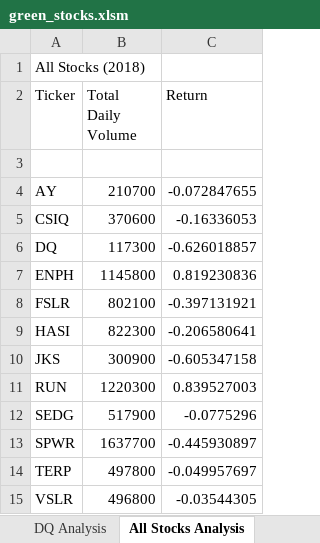
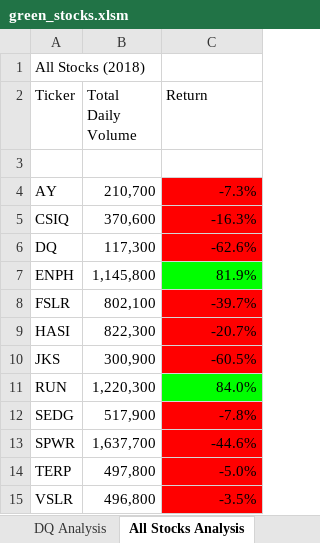
Before and after one commit to szenda1990/stock-analysis, an Excel workbook: green_stocks.xlsm, sheet All Stocks Analysis, drawn as a sheet; values as stored, in another font and other column widths than the file's, no borders; the diff names each change by its address in the sheet, - before the commit and + after, or states it on an @@ line.

Commit message:
Add files via upload

```diff
--- a/green_stocks.xlsm (sheet All Stocks Analysis)
+++ b/green_stocks.xlsm (sheet All Stocks Analysis)
-B4 (Total Daily Volume): 210700
+B4 (Total Daily Volume): 210,700
-C4 (Return): -0.072847655
+C4 (Return): -7.3%
-C4:C6 fill: none
+C4:C6 fill: #FF0000
-B5 (Total Daily Volume): 370600
+B5 (Total Daily Volume): 370,600
-C5 (Return): -0.16336053
+C5 (Return): -16.3%
-B6 (Total Daily Volume): 117300
+B6 (Total Daily Volume): 117,300
-C6 (Return): -0.626018857
+C6 (Return): -62.6%
-B7 (Total Daily Volume): 1145800
+B7 (Total Daily Volume): 1,145,800
-C7 (Return): 0.819230836
+C7 (Return): 81.9%
-C7 fill: none
+C7 fill: #00FF00
-B8 (Total Daily Volume): 802100
+B8 (Total Daily Volume): 802,100
-C8 (Return): -0.397131921
+C8 (Return): -39.7%
-C8:C10 fill: none
+C8:C10 fill: #FF0000
-B9 (Total Daily Volume): 822300
+B9 (Total Daily Volume): 822,300
-C9 (Return): -0.206580641
+C9 (Return): -20.7%
-B10 (Total Daily Volume): 300900
+B10 (Total Daily Volume): 300,900
-C10 (Return): -0.605347158
+C10 (Return): -60.5%
-B11 (Total Daily Volume): 1220300
+B11 (Total Daily Volume): 1,220,300
-C11 (Return): 0.839527003
+C11 (Return): 84.0%
-C11 fill: none
+C11 fill: #00FF00
-B12 (Total Daily Volume): 517900
+B12 (Total Daily Volume): 517,900
-C12 (Return): -0.0775296
+C12 (Return): -7.8%
-C12:C15 fill: none
+C12:C15 fill: #FF0000
-B13 (Total Daily Volume): 1637700
+B13 (Total Daily Volume): 1,637,700
-C13 (Return): -0.445930897
+C13 (Return): -44.6%
-B14 (Total Daily Volume): 497800
+B14 (Total Daily Volume): 497,800
-C14 (Return): -0.049957697
+C14 (Return): -5.0%
-B15 (Total Daily Volume): 496800
+B15 (Total Daily Volume): 496,800
-C15 (Return): -0.03544305
+C15 (Return): -3.5%
```
